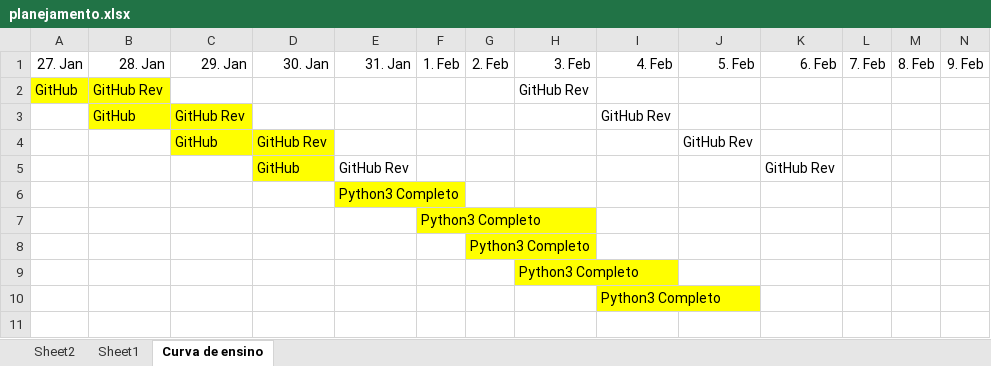
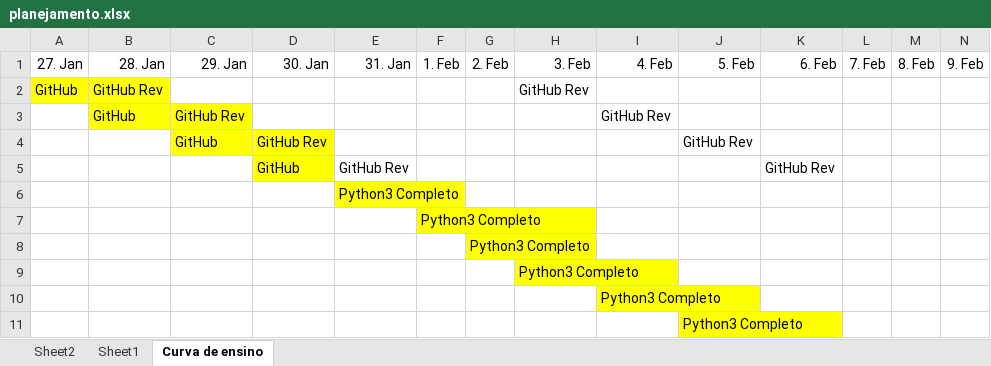
Before and after one commit to gustavopierre/LearningProject, an Excel workbook: planejamento.xlsx, sheet Curva de ensino, drawn as a sheet; only a part is shown; values as stored, in another font and other column widths than the file's, no borders; rows hold the shown columns only; the diff names each change by its address in the sheet, - before the commit and + after, or states it on an @@ line.

```diff
--- a/planejamento.xlsx (sheet Curva de ensino)
+++ b/planejamento.xlsx (sheet Curva de ensino)
+row 11:  |  |  |  |  |  |  |  |  | Python3 Completo
```
Also changed, not shown: sheet Sheet2, 1 other file.
